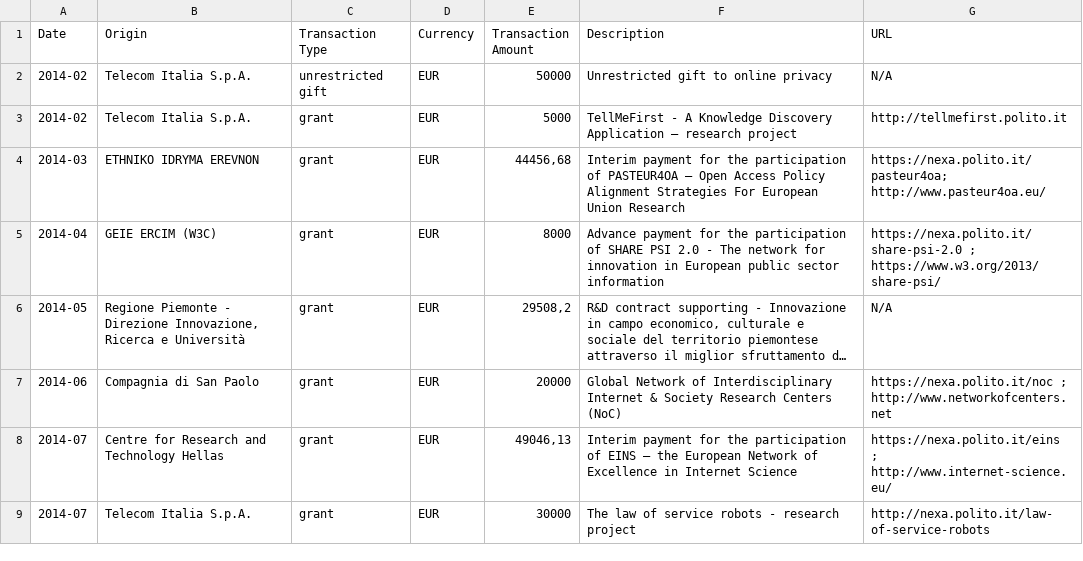
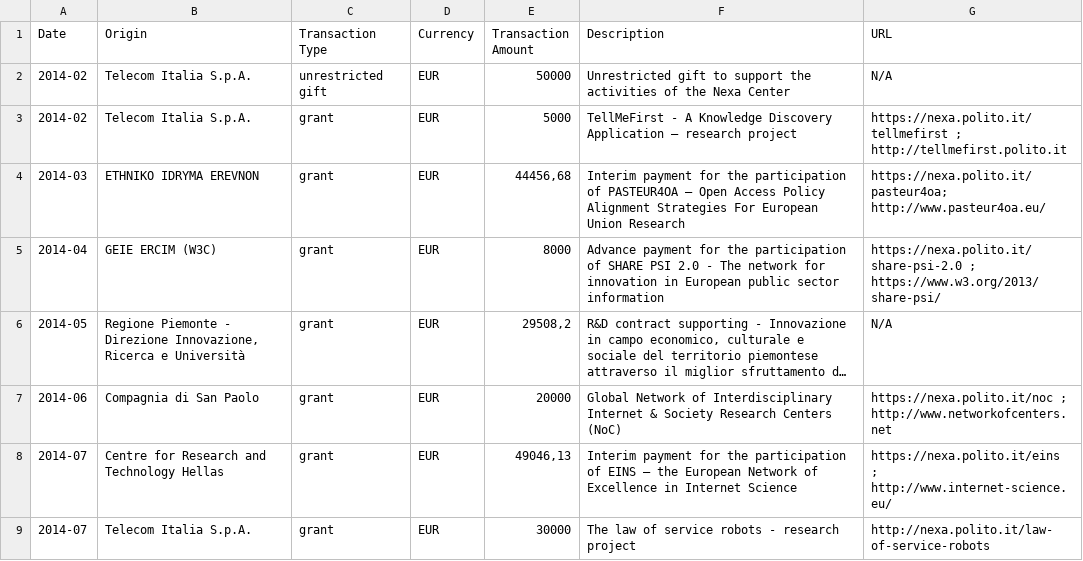
Before and after one commit to nexacenter/funding, a CSV file: 2014/nexa_center_funding_received_2014.csv, drawn as a sheet; only a part is shown; long unchanged cells end in …; the diff names each change by its address in the sheet, - before the commit and + after, or states it on an @@ line.

```diff
--- a/2014/nexa_center_funding_received_2014.csv
+++ b/2014/nexa_center_funding_received_2014.csv
-F2 (Description): …gift to online privacy
+F2 (Description): …gift to support the activities of the Nexa Center
-G3 (URL): http://tellmefirst.polito.it
+G3 (URL): https://nexa.polito.it/tellmefirst ; http://tellmefirst.polito.it
```
Also changed, not shown: 2012/nexa_center_funding_received_2012.csv, 2014/nexa_center_funding_used_2014.csv, 7 other files.
